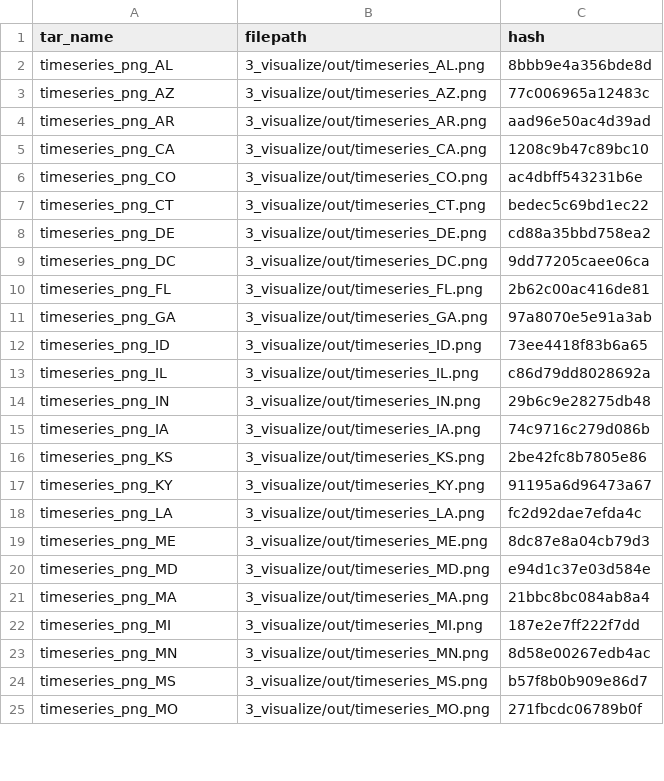
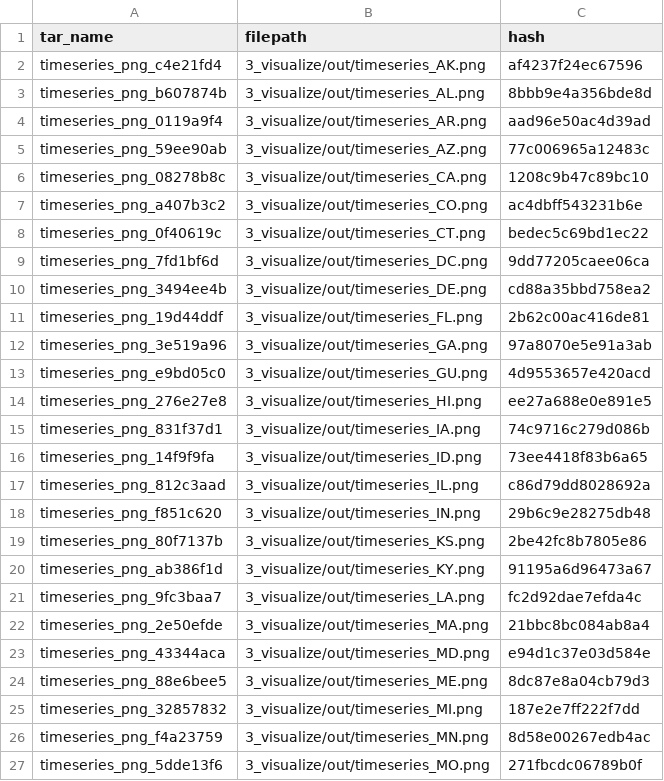
Before and after one commit to jdiaz4302/ds-pipelines-targets-3, a CSV file: 3_visualize/log/summary_state_timeseries.csv, drawn as a sheet; only a part is shown; the diff covers the shown part only.

Commit message:
Update log

```diff
--- a/3_visualize/log/summary_state_timeseries.csv
+++ b/3_visualize/log/summary_state_timeseries.csv
@@ -1,25 +1,27 @@
 tar_name,filepath,hash
-timeseries_png_AL,3_visualize/out/timeseries_AL.png,8bbb9e4a356bde8d
-timeseries_png_AZ,3_visualize/out/timeseries_AZ.png,77c006965a12483c
-timeseries_png_AR,3_visualize/out/timeseries_AR.png,aad96e50ac4d39ad
-timeseries_png_CA,3_visualize/out/timeseries_CA.png,1208c9b47c89bc10
-timeseries_png_CO,3_visualize/out/timeseries_CO.png,ac4dbff543231b6e
-timeseries_png_CT,3_visualize/out/timeseries_CT.png,bedec5c69bd1ec22
-timeseries_png_DE,3_visualize/out/timeseries_DE.png,cd88a35bbd758ea2
-timeseries_png_DC,3_visualize/out/timeseries_DC.png,9dd77205caee06ca
-timeseries_png_FL,3_visualize/out/timeseries_FL.png,2b62c00ac416de81
-timeseries_png_GA,3_visualize/out/timeseries_GA.png,97a8070e5e91a3ab
-timeseries_png_ID,3_visualize/out/timeseries_ID.png,73ee4418f83b6a65
-timeseries_png_IL,3_visualize/out/timeseries_IL.png,c86d79dd8028692a
-timeseries_png_IN,3_visualize/out/timeseries_IN.png,29b6c9e28275db48
-timeseries_png_IA,3_visualize/out/timeseries_IA.png,74c9716c279d086b
-timeseries_png_KS,3_visualize/out/timeseries_KS.png,2be42fc8b7805e86
-timeseries_png_KY,3_visualize/out/timeseries_KY.png,91195a6d96473a67
-timeseries_png_LA,3_visualize/out/timeseries_LA.png,fc2d92dae7efda4c
-timeseries_png_ME,3_visualize/out/timeseries_ME.png,8dc87e8a04cb79d3
-timeseries_png_MD,3_visualize/out/timeseries_MD.png,e94d1c37e03d584e
-timeseries_png_MA,3_visualize/out/timeseries_MA.png,21bbc8bc084ab8a4
-timeseries_png_MI,3_visualize/out/timeseries_MI.png,187e2e7ff222f7dd
-timeseries_png_MN,3_visualize/out/timeseries_MN.png,8d58e00267edb4ac
-timeseries_png_MS,3_visualize/out/timeseries_MS.png,b57f8b0b909e86d7
-timeseries_png_MO,3_visualize/out/timeseries_MO.png,271fbcdc06789b0f
+timeseries_png_c4e21fd4,3_visualize/out/timeseries_AK.png,af4237f24ec67596
+timeseries_png_b607874b,3_visualize/out/timeseries_AL.png,8bbb9e4a356bde8d
+timeseries_png_0119a9f4,3_visualize/out/timeseries_AR.png,aad96e50ac4d39ad
+timeseries_png_59ee90ab,3_visualize/out/timeseries_AZ.png,77c006965a12483c
+timeseries_png_08278b8c,3_visualize/out/timeseries_CA.png,1208c9b47c89bc10
+timeseries_png_a407b3c2,3_visualize/out/timeseries_CO.png,ac4dbff543231b6e
+timeseries_png_0f40619c,3_visualize/out/timeseries_CT.png,bedec5c69bd1ec22
+timeseries_png_7fd1bf6d,3_visualize/out/timeseries_DC.png,9dd77205caee06ca
+timeseries_png_3494ee4b,3_visualize/out/timeseries_DE.png,cd88a35bbd758ea2
+timeseries_png_19d44ddf,3_visualize/out/timeseries_FL.png,2b62c00ac416de81
+timeseries_png_3e519a96,3_visualize/out/timeseries_GA.png,97a8070e5e91a3ab
+timeseries_png_e9bd05c0,3_visualize/out/timeseries_GU.png,4d9553657e420acd
+timeseries_png_276e27e8,3_visualize/out/timeseries_HI.png,ee27a688e0e891e5
+timeseries_png_831f37d1,3_visualize/out/timeseries_IA.png,74c9716c279d086b
+timeseries_png_14f9f9fa,3_visualize/out/timeseries_ID.png,73ee4418f83b6a65
+timeseries_png_812c3aad,3_visualize/out/timeseries_IL.png,c86d79dd8028692a
+timeseries_png_f851c620,3_visualize/out/timeseries_IN.png,29b6c9e28275db48
+timeseries_png_80f7137b,3_visualize/out/timeseries_KS.png,2be42fc8b7805e86
+timeseries_png_ab386f1d,3_visualize/out/timeseries_KY.png,91195a6d96473a67
+timeseries_png_9fc3baa7,3_visualize/out/timeseries_LA.png,fc2d92dae7efda4c
+timeseries_png_2e50efde,3_visualize/out/timeseries_MA.png,21bbc8bc084ab8a4
+timeseries_png_43344aca,3_visualize/out/timeseries_MD.png,e94d1c37e03d584e
+timeseries_png_88e6bee5,3_visualize/out/timeseries_ME.png,8dc87e8a04cb79d3
+timeseries_png_32857832,3_visualize/out/timeseries_MI.png,187e2e7ff222f7dd
+timeseries_png_f4a23759,3_visualize/out/timeseries_MN.png,8d58e00267edb4ac
+timeseries_png_5dde13f6,3_visualize/out/timeseries_MO.png,271fbcdc06789b0f
```
Also changed, not shown: 7 added rows, 9 removed rows and 20 edited cells elsewhere in this file.
